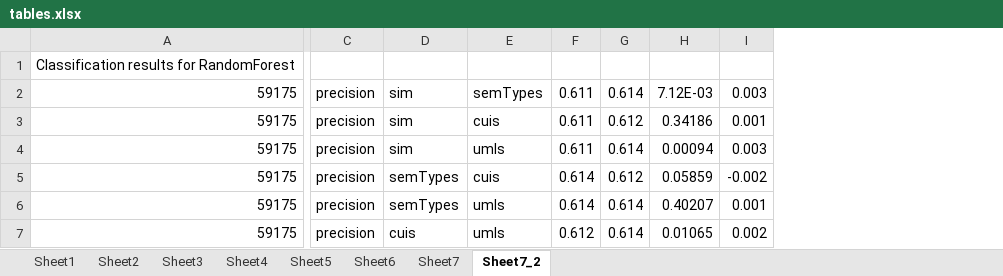
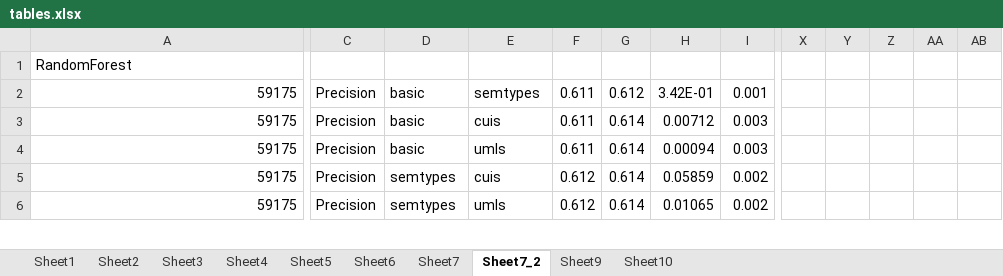
Before and after one commit to rpsoft/TTPaper, an Excel workbook: tables.xlsx, sheet Sheet7_2, drawn as a sheet; only a part is shown, gaps mark what is left out; values as stored, in another font and other column widths than the file's, no borders; charts and pictures not drawn; removed rows and columns are numbered as before the commit, all else as after; rows hold the shown columns only; the diff covers the shown part only; the diff names each change by its address in the sheet, - before the commit and + after, or states it on an @@ line.

```diff
--- a/tables.xlsx (sheet Sheet7_2)
+++ b/tables.xlsx (sheet Sheet7_2)
+sheet tab: Sheet9
+sheet tab: Sheet10
-column C, rows 3-5: all precision; row 7: precision
+column C, row 2: Precision; rows 4-6: all Precision
+column X, empty
+column Y, empty
+column Z, empty
+column AA, empty
+column AB, empty
-A1: Classification results for RandomForest
+A1: RandomForest
-row 2: 59175 | precision | sim | semTypes | 0.611 | 0.614 | 7.12E-03 | 0.003
-D2: sim
+D2: basic
-E2: cuis
+E2: semtypes
-H2: 0.34186
+H2: 3.42E-01
+row 3: 59175 | Precision | basic | cuis | 0.611 | 0.614 | 0.00712 | 0.003
-D4: sim
+D4: basic
-D5: semTypes
+D5: semtypes
-F5: 0.614
+F5: 0.612
-G5: 0.612
+G5: 0.614
-I5: -0.002
+I5: 0.002
-row 6: 59175 | precision | semTypes | umls | 0.614 | 0.614 | 0.40207 | 0.001
-D6: cuis
+D6: semtypes
```
Also changed, not shown: 58 added rows, 16 removed rows, 2 added columns and 192 edited cells elsewhere in this sheet, sheet Sheet7, sheet Sheet5, formulas that keep their value, charts or pictures, 2 other files.
